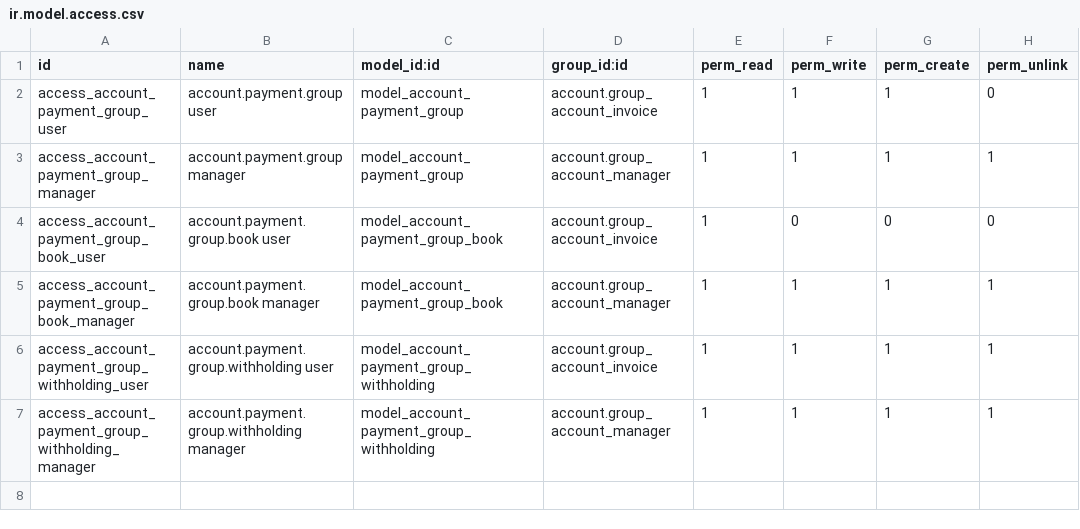
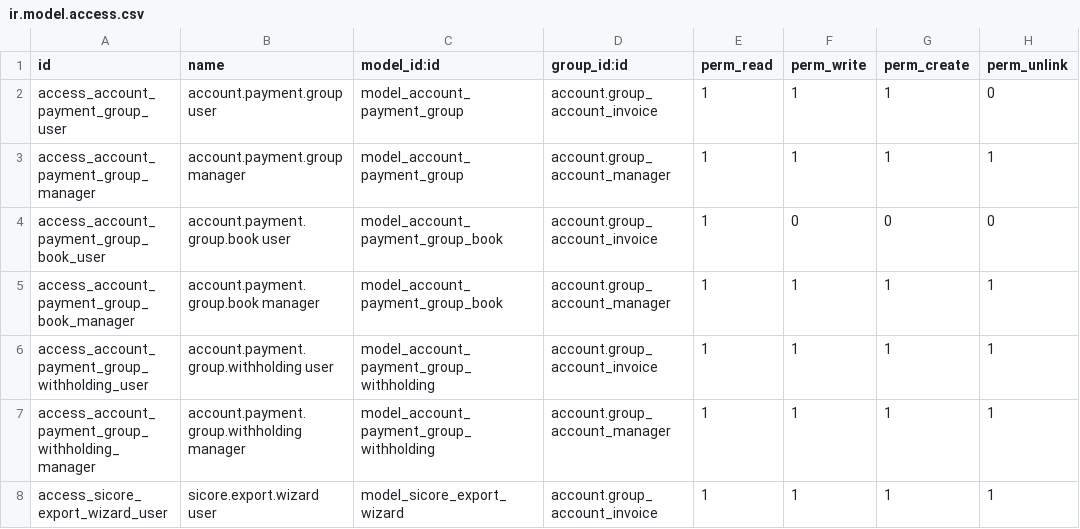
Before and after one commit to GuvensConsultora/yaguven_payment_group, a CSV file: security/ir.model.access.csv, drawn as a sheet; the diff names each change by its address in the sheet, - before the commit and + after, or states it on an @@ line.

Commit message:
feat: wizard exportación SICORE (retenciones Ganancias)
Adapta el wizard de Lupatini al modelo nativo de Camilleti
(account.payment.group.withholding en lugar de account.payment con
tax_withholding_id). Genera dos TXT de posición fija requeridos por
el aplicativo SICORE de ARCA:

- Sujetos retenidos (83 chars/registro): un registro por proveedor
  único del período. CUIT + razón social + cód. condición + tipo doc.
- Detalle de retenciones (198 chars/registro, campos 1-21): un
  registro por factura asociada. Base e importe se prorratean
  proporcionalmente al amount_total de cada factura del group.
  Si la retención fue por anticipo (sin facturas), un único registro
  con el bruto declarado en advance_amount.

Régimen RG 830: el código de 3 dígitos sale de tax.l10n_ar_code.
Código condición Ganancias del partner: lee imp_ganancias_padron
si está disponible (compatibilidad con módulos AR), default 01
(Inscripto). Código impuesto ARCA configurable (217 default).

Filtro: tax con l10n_ar_withholding_payment_type=supplier y
l10n_ar_tax_type in ('earnings','earnings_scale').

Menú: Contabilidad → Reportes → Exportar SICORE (retenciones Ganancias).

Pendiente eventual: SIFERE (IIBB Convenio Multilateral) requiere otro
formato (DDJJ AR-CM05 mensual), no es portable directo de SICORE.

bump 19.0.3.5.0

```diff
--- a/security/ir.model.access.csv
+++ b/security/ir.model.access.csv
+row 8: access_sicore_export_wizard_user | sicore.export.wizard user | model_sicore_export_wizard | account.group_account_invoice | 1 | 1 | 1 | 1
```
Also changed, not shown: 6 other files.
